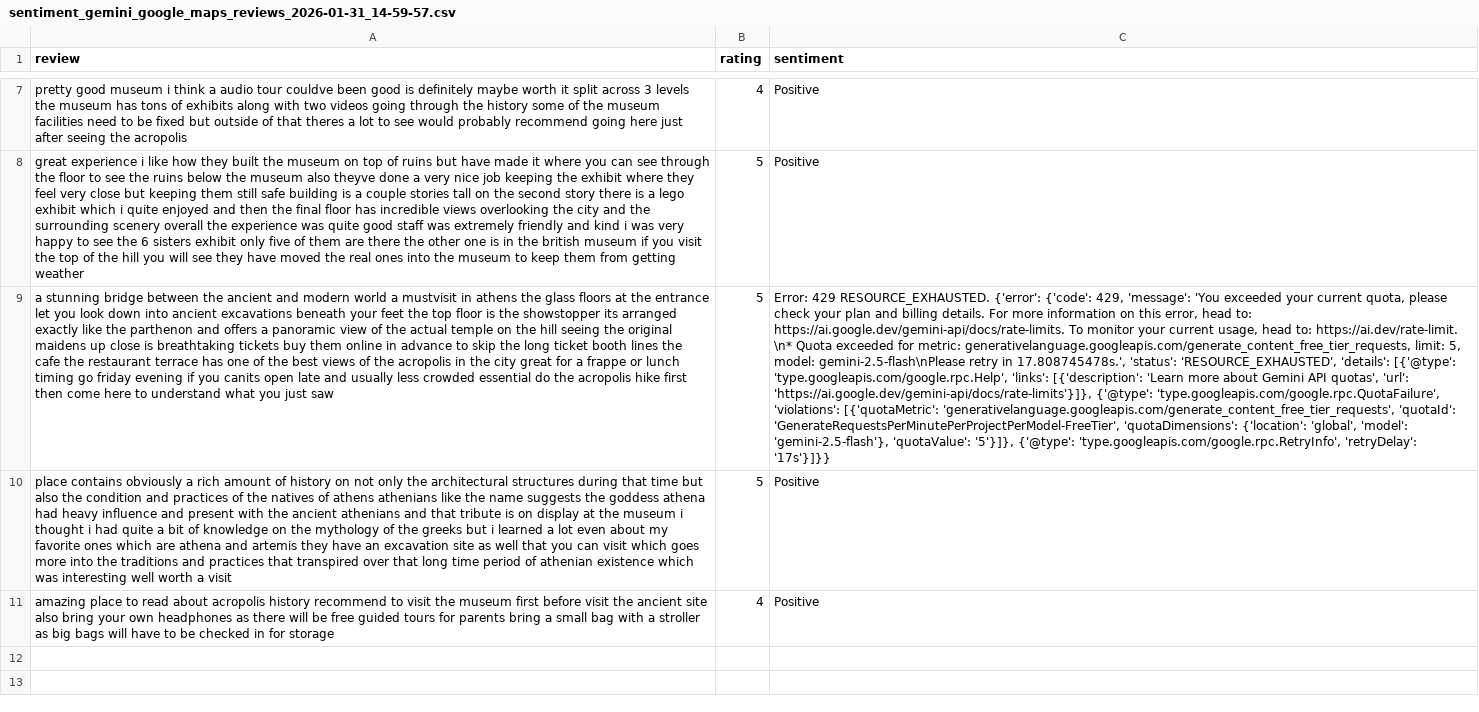
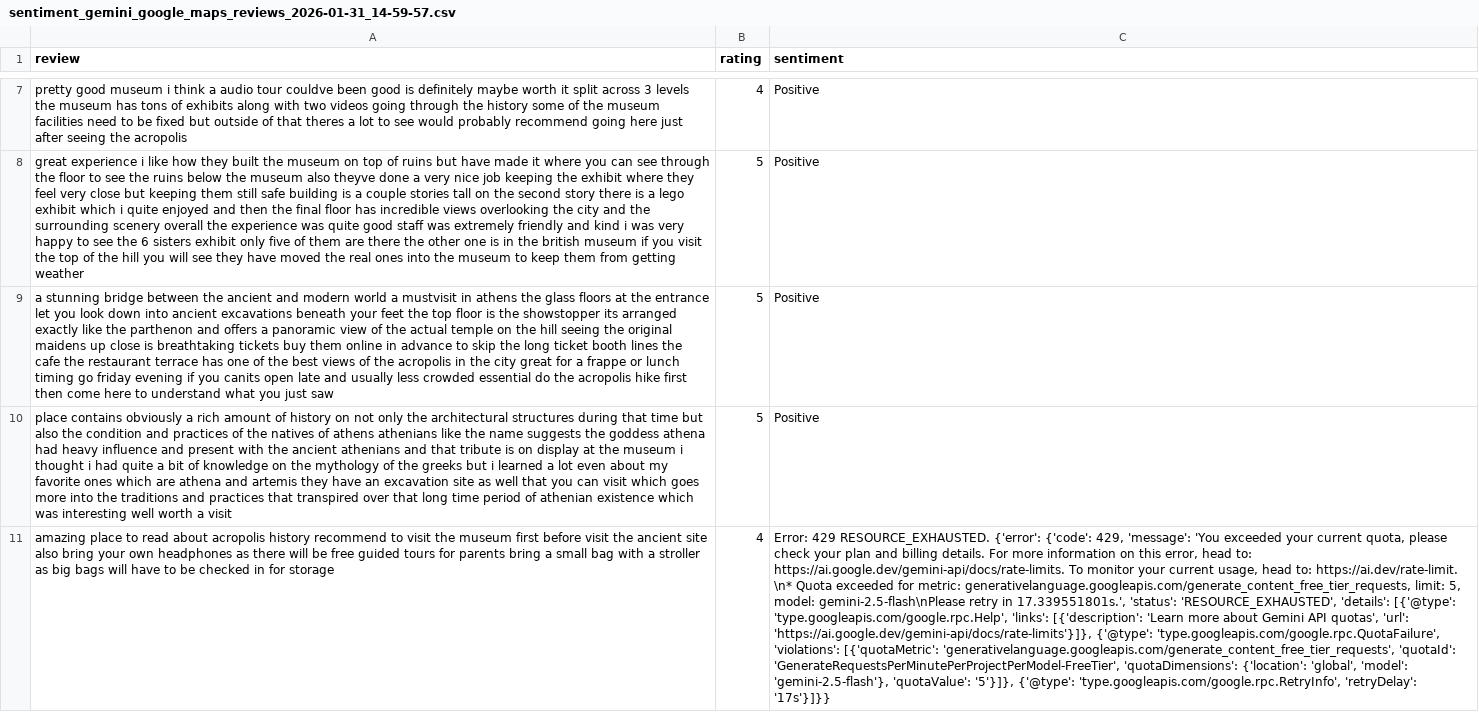
Before and after one commit to nikolas34g/aegean, a CSV file: reviews/sentiment_gemini_google_maps_reviews_2026-01-31_14-59-57.csv, drawn as a sheet; only a part is shown, gaps mark what is left out; the diff names each change by its address in the sheet, - before the commit and + after, or states it on an @@ line.

```diff
--- a/reviews/sentiment_gemini_google_maps_reviews_2026-01-31_14-59-57.csv
+++ b/reviews/sentiment_gemini_google_maps_reviews_2026-01-31_14-59-57.csv
-C9 (sentiment): Error: 429 RESOURCE_EXHAUSTED. {'error': {'code': 429, 'message': 'You exceeded your current quota, please check your plan and billing details. For more information on this error, head to: https://ai.google.dev/gemini-api/docs/rate-limits. To monitor your current usage, head to: https://ai.dev/rate-limit. \n* Quota exceeded for metric: generativelanguage.googleapis.com/generate_content_free_tier_requests, limit: 5, model: gemini-2.5-flash\nPlease retry in 17.808745478s.', 'status': 'RESOURCE_EXHAUSTED', 'details': [{'@type': 'type.googleapis.com/google.rpc.Help', 'links': [{'description': 'Learn more about Gemini API quotas', 'url': 'https://ai.google.dev/gemini-api/docs/rate-limits'}]}, {'@type': 'type.googleapis.com/google.rpc.QuotaFailure', 'violations': [{'quotaMetric': 'generativelanguage.googleapis.com/generate_content_free_tier_requests', 'quotaId': 'GenerateRequestsPerMinutePerProjectPerModel-FreeTier', 'quotaDimensions': {'location': 'global', 'model': 'gemini-2.5-flash'}, 'quotaValue': '5'}]}, {'@type': 'type.googleapis.com/google.rpc.RetryInfo', 'retryDelay': '17s'}]}}
+C9 (sentiment): Positive
-C11 (sentiment): Positive
+C11 (sentiment): Error: 429 RESOURCE_EXHAUSTED. {'error': {'code': 429, 'message': 'You exceeded your current quota, please check your plan and billing details. For more information on this error, head to: https://ai.google.dev/gemini-api/docs/rate-limits. To monitor your current usage, head to: https://ai.dev/rate-limit. \n* Quota exceeded for metric: generativelanguage.googleapis.com/generate_content_free_tier_requests, limit: 5, model: gemini-2.5-flash\nPlease retry in 17.339551801s.', 'status': 'RESOURCE_EXHAUSTED', 'details': [{'@type': 'type.googleapis.com/google.rpc.Help', 'links': [{'description': 'Learn more about Gemini API quotas', 'url': 'https://ai.google.dev/gemini-api/docs/rate-limits'}]}, {'@type': 'type.googleapis.com/google.rpc.QuotaFailure', 'violations': [{'quotaMetric': 'generativelanguage.googleapis.com/generate_content_free_tier_requests', 'quotaId': 'GenerateRequestsPerMinutePerProjectPerModel-FreeTier', 'quotaDimensions': {'location': 'global', 'model': 'gemini-2.5-flash'}, 'quotaValue': '5'}]}, {'@type': 'type.googleapis.com/google.rpc.RetryInfo', 'retryDelay': '17s'}]}}
```
Also changed, not shown: 3 other files.
